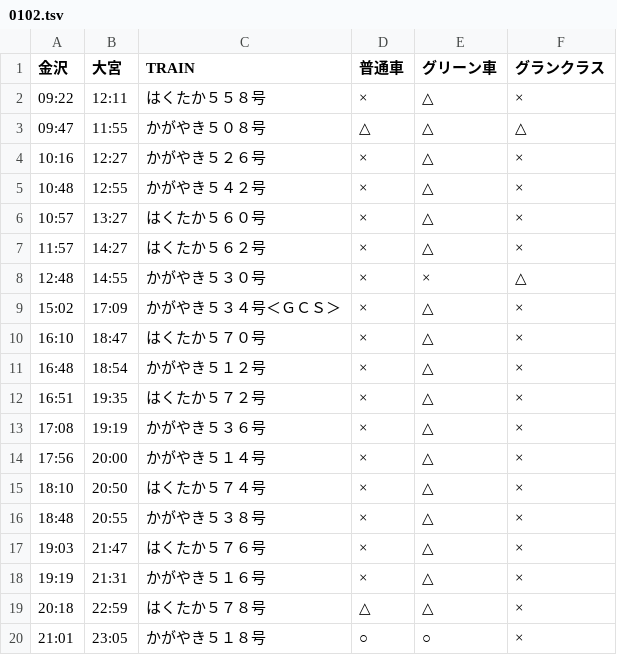
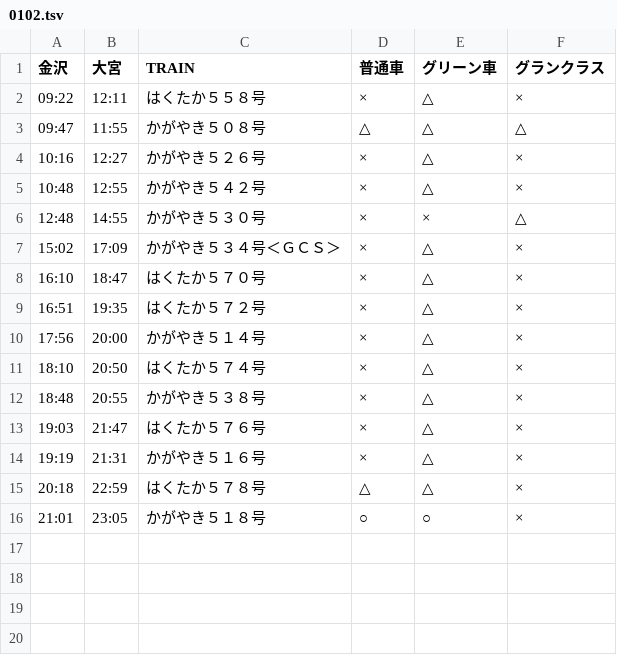
Before and after one commit to stockaitkenwaterman/DEPARTURES, a TSV file: 0102.tsv, drawn as a sheet.

```diff
--- a/0102.tsv
+++ b/0102.tsv
@@ -5,4 +5,2 @@
 10:48	12:55	かがやき５４２号	×	△	×
-10:57	13:27	はくたか５６０号	×	△	×
-11:57	14:27	はくたか５６２号	×	△	×
 12:48	14:55	かがやき５３０号	×	×	△
@@ -10,5 +8,3 @@
 16:10	18:47	はくたか５７０号	×	△	×
-16:48	18:54	かがやき５１２号	×	△	×
 16:51	19:35	はくたか５７２号	×	△	×
-17:08	19:19	かがやき５３６号	×	△	×
 17:56	20:00	かがやき５１４号	×	△	×
```
Also changed, not shown: 1 other file.
